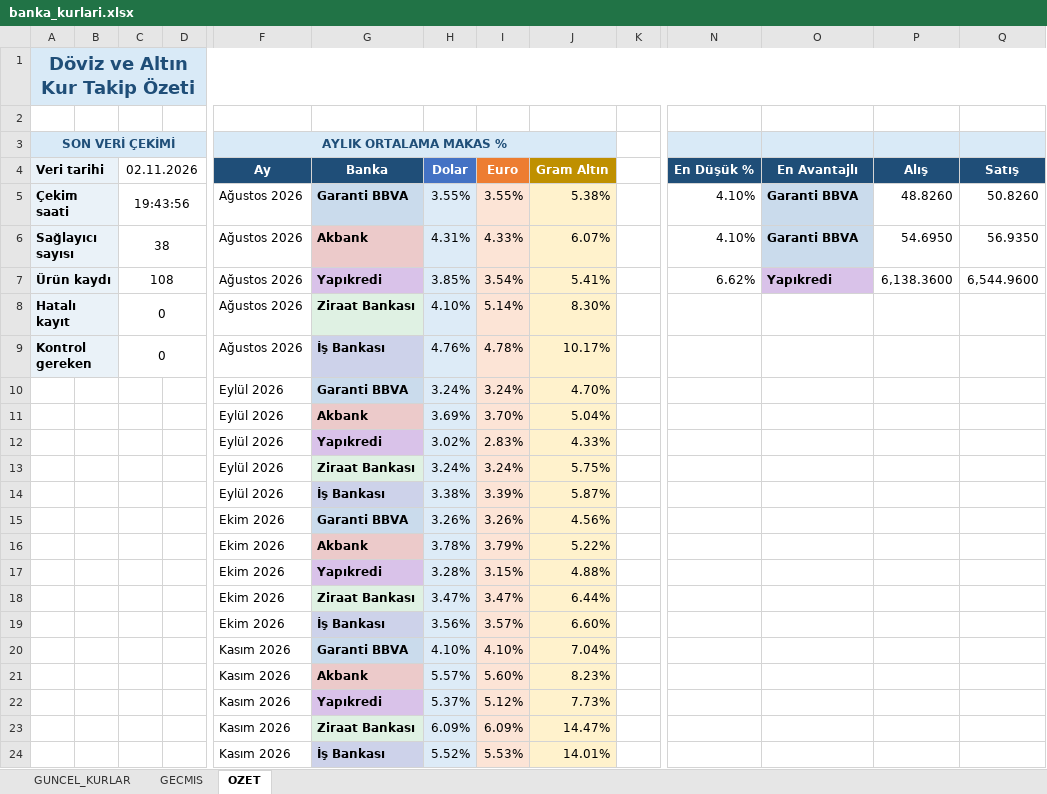
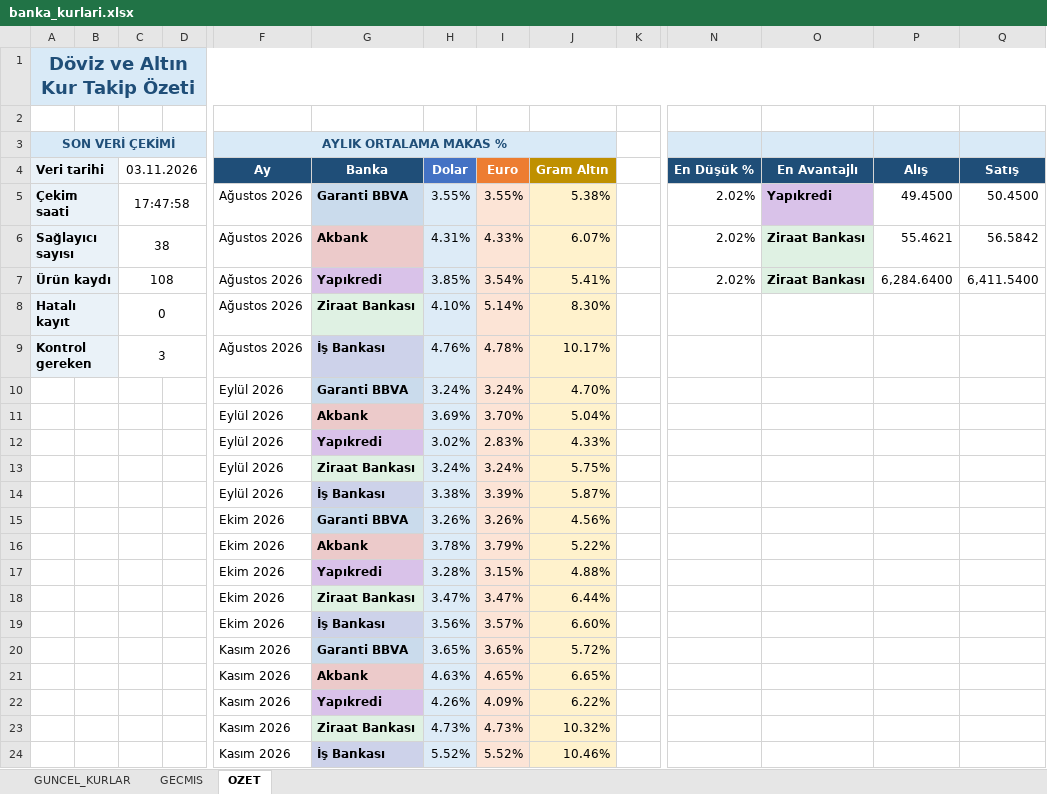
Before and after one commit to OdemeUrunleri/banka-kurlari-takip, an Excel workbook: output/banka_kurlari.xlsx, sheet OZET, drawn as a sheet; only a part is shown, gaps mark what is left out; values as stored, in another font and other column widths than the file's, no borders; charts and pictures not drawn; removed rows and columns are numbered as before the commit, all else as after; rows hold the shown columns only; the diff names each change by its address in the sheet, - before the commit and + after, or states it on an @@ line.

```diff
--- a/output/banka_kurlari.xlsx (sheet OZET)
+++ b/output/banka_kurlari.xlsx (sheet OZET)
-C4: 02.11.2026
+C4: 03.11.2026
-C5 (03.11.2026): 19:43:56
+C5 (03.11.2026): 17:47:58
-N5:N6 (En Düşük %): 4.10%
+N5:N6 (En Düşük %): 2.02%
-O5 (En Avantajlı): Garanti BBVA
+O5 (En Avantajlı): Yapıkredi
-O5 fill: #CADBEC
+O5 fill: #D9C2E9
-P5 (Alış): 48.8260
+P5 (Alış): 49.4500
-Q5 (Satış): 50.8260
+Q5 (Satış): 50.4500
-O6 (En Avantajlı): Garanti BBVA
+O6 (En Avantajlı): Ziraat Bankası
-P6 (Alış): 54.6950
+P6 (Alış): 55.4621
-Q6 (Satış): 56.9350
+Q6 (Satış): 56.5842
-N7 (En Düşük %): 6.62%
+N7 (En Düşük %): 2.02%
-O7 (En Avantajlı): Yapıkredi
+O7 (En Avantajlı): Ziraat Bankası
-O7 fill: #D9C2E9
+O7 fill: #DFF1E3
-P7 (Alış): 6,138.3600
+P7 (Alış): 6,284.6400
-Q7 (Satış): 6,544.9600
+Q7 (Satış): 6,411.5400
-C9 (03.11.2026): 0
+C9 (03.11.2026): 3
-row 20:  |  |  |  | Kasım 2026 | Garanti BBVA | 4.10% | 4.10% | 7.04%
-row 21:  |  |  |  | Kasım 2026 | Akbank | 5.57% | 5.60% | 8.23%
-row 22:  |  |  |  | Kasım 2026 | Yapıkredi | 5.37% | 5.12% | 7.73%
-row 23:  |  |  |  | Kasım 2026 | Ziraat Bankası | 6.09% | 6.09% | 14.47%
+row 20:  |  |  |  | Kasım 2026 | Garanti BBVA | 3.65% | 3.65% | 5.72%
+row 21:  |  |  |  | Kasım 2026 | Akbank | 4.63% | 4.65% | 6.65%
+row 22:  |  |  |  | Kasım 2026 | Yapıkredi | 4.26% | 4.09% | 6.22%
+row 23:  |  |  |  | Kasım 2026 | Ziraat Bankası | 4.73% | 4.73% | 10.32%
-I24 (Euro): 5.53%
+I24 (Euro): 5.52%
-J24 (Gram Altın): 14.01%
+J24 (Gram Altın): 10.46%
```
Also changed, not shown: sheet GECMIS, sheet GUNCEL_KURLAR, charts or pictures, 2 other files.
